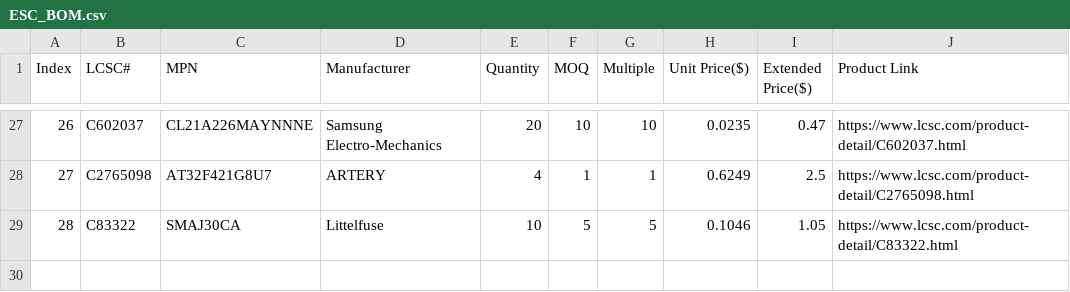
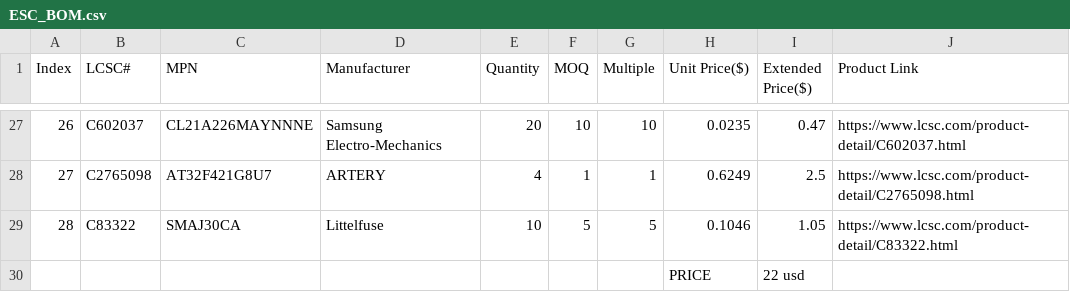
Before and after one commit to vili111111p/Self-made-drone, a CSV file: BOM/ESC_BOM.csv, drawn as a sheet; only a part is shown, gaps mark what is left out.

Commit message:
Revise ESC_BOM.csv with new entries and formatting
Updated the BOM CSV file to include new entries and corrected formatting issues.

```diff
--- a/BOM/ESC_BOM.csv
+++ b/BOM/ESC_BOM.csv
@@ -29 +29,2 @@
 28,C83322,SMAJ30CA,Littelfuse,10,5,5,0.1046,1.05,https://www.lcsc.com/product-detail/C83322.html
+,,,,,,,PRICE,22 usd,
```
